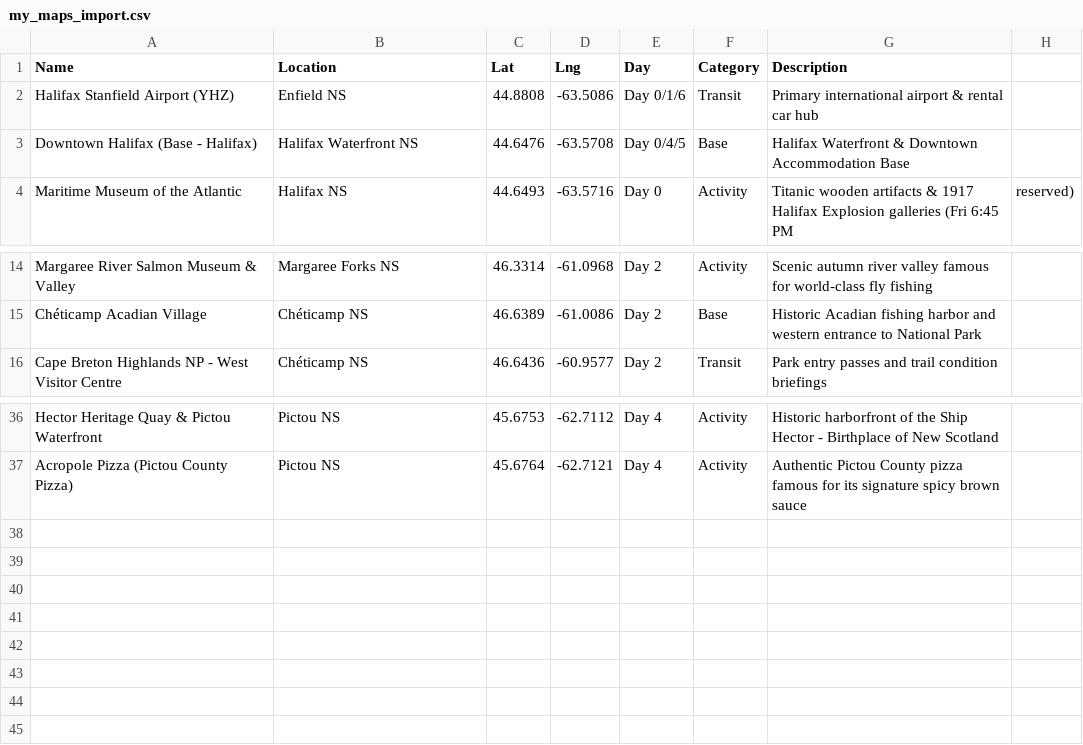
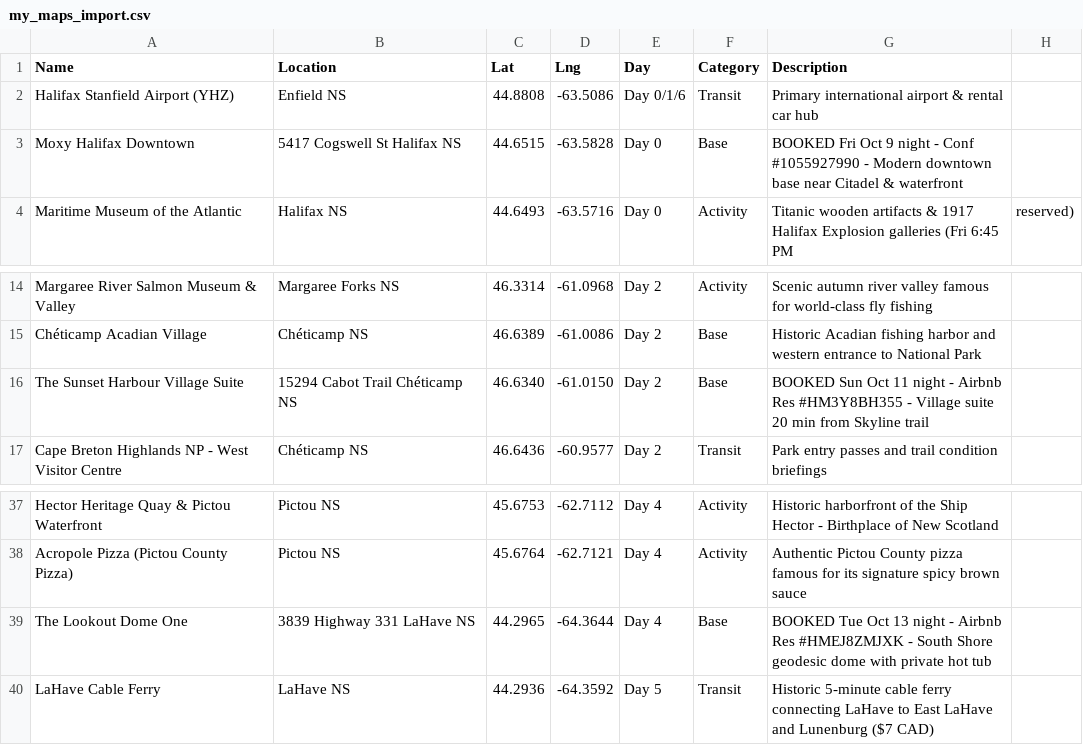
Before and after one commit to iammzz/novascotia-2026, a CSV file: docs/assets/data/my_maps_import.csv, drawn as a sheet; only a part is shown, gaps mark what is left out.

Commit message:
Consume hotel receipts for Oct 9 (Moxy Halifax), Oct 11 (Chéticamp Suite), and Oct 13 (LaHave Lookout Dome)

```diff
--- a/docs/assets/data/my_maps_import.csv
+++ b/docs/assets/data/my_maps_import.csv
@@ -2,3 +2,3 @@ Name,Location,Lat,Lng,Day,Category,Description
 Halifax Stanfield Airport (YHZ),Enfield NS,44.8808,-63.5086,Day 0/1/6,Transit,Primary international airport & rental car hub
-Downtown Halifax (Base - Halifax),Halifax Waterfront NS,44.6476,-63.5708,Day 0/4/5,Base,Halifax Waterfront & Downtown Accommodation Base
+Moxy Halifax Downtown,5417 Cogswell St Halifax NS,44.6515,-63.5828,Day 0,Base,BOOKED Fri Oct 9 night - Conf #1055927990 - Modern downtown base near Citadel & waterfront
 Maritime Museum of the Atlantic,Halifax NS,44.6493,-63.5716,Day 0,Activity,Titanic wooden artifacts & 1917 Halifax Explosion galleries (Fri 6:45 PM, reserved)
@@ -15,2 +15,3 @@ Margaree River Salmon Museum & Valley,Margaree Forks NS,46.3314,-61.0968,Day 2,A
 Chéticamp Acadian Village,Chéticamp NS,46.6389,-61.0086,Day 2,Base,Historic Acadian fishing harbor and western entrance to National Park
+The Sunset Harbour Village Suite,15294 Cabot Trail Chéticamp NS,46.6340,-61.0150,Day 2,Base,BOOKED Sun Oct 11 night - Airbnb Res #HM3Y8BH355 - Village suite 20 min from Skyline trail
 Cape Breton Highlands NP - West Visitor Centre,Chéticamp NS,46.6436,-60.9577,Day 2,Transit,Park entry passes and trail condition briefings
@@ -37 +38,3 @@ Hector Heritage Quay & Pictou Waterfront,Pictou NS,45.6753,-62.7112,Day 4,Activi
 Acropole Pizza (Pictou County Pizza),Pictou NS,45.6764,-62.7121,Day 4,Activity,Authentic Pictou County pizza famous for its signature spicy brown sauce
+The Lookout Dome One,3839 Highway 331 LaHave NS,44.2965,-64.3644,Day 4,Base,BOOKED Tue Oct 13 night - Airbnb Res #HMEJ8ZMJXK - South Shore geodesic dome with private hot tub
+LaHave Cable Ferry,LaHave NS,44.2936,-64.3592,Day 5,Transit,Historic 5-minute cable ferry connecting LaHave to East LaHave and Lunenburg ($7 CAD)
```
Also changed, not shown: 12 other files.
